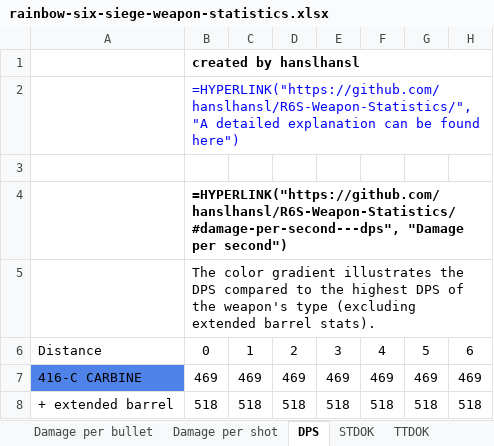
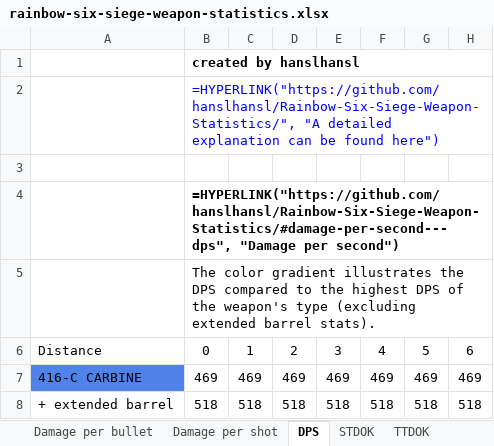
Before and after one commit to hanslhansl/rainbow-six-siege-weapon-statistics, an Excel workbook: rainbow-six-siege-weapon-statistics.xlsx, sheet DPS, drawn as a sheet; only a part is shown; values as stored, in another font and other column widths than the file's, no borders; formulas without a stored value are shown as written; conditional formats not drawn; the diff names each change by its address in the sheet, - before the commit and + after, or states it on an @@ line.

```diff
--- a/rainbow-six-siege-weapon-statistics.xlsx (sheet DPS)
+++ b/rainbow-six-siege-weapon-statistics.xlsx (sheet DPS)
-B2: =HYPERLINK("https://github.com/hanslhansl/R6S-Weapon-Statistics/", "A detailed…
+B2: =HYPERLINK("https://github.com/hanslhansl/Rainbow-Six-Siege-Weapon-Statistics/", "A detailed…
-B4: =HYPERLINK("https://github.com/hanslhansl/R6S-Weapon-Statistics/#damage-per-second---dps", "Damage per…
+B4: =HYPERLINK("https://github.com/hanslhansl/Rainbow-Six-Siege-Weapon-Statistics/#damage-per-second---dps", "Damage per…
```
Also changed, not shown: sheet Damage per bullet, sheet Damage per shot, sheet STDOK, sheet TTDOK, sheet Attachments, 1 other file.
